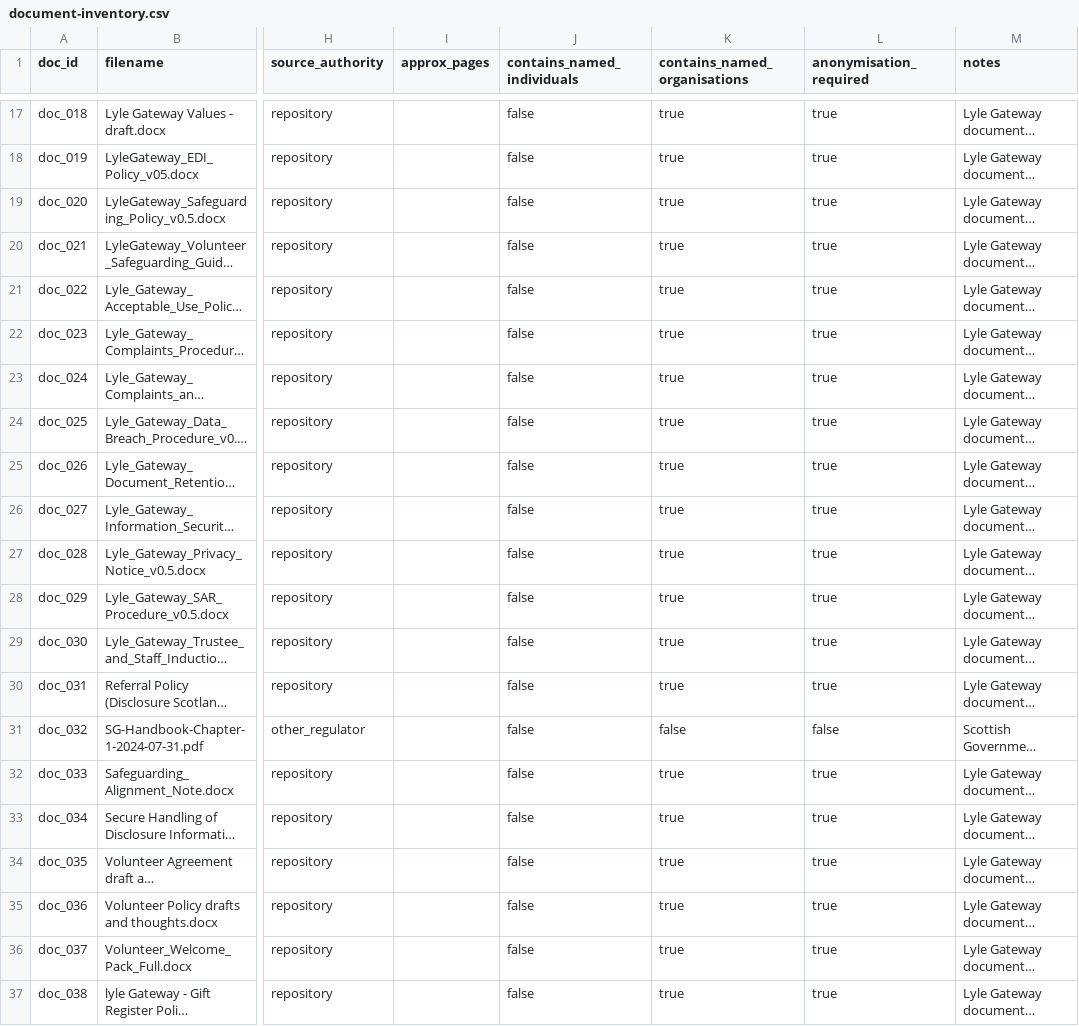
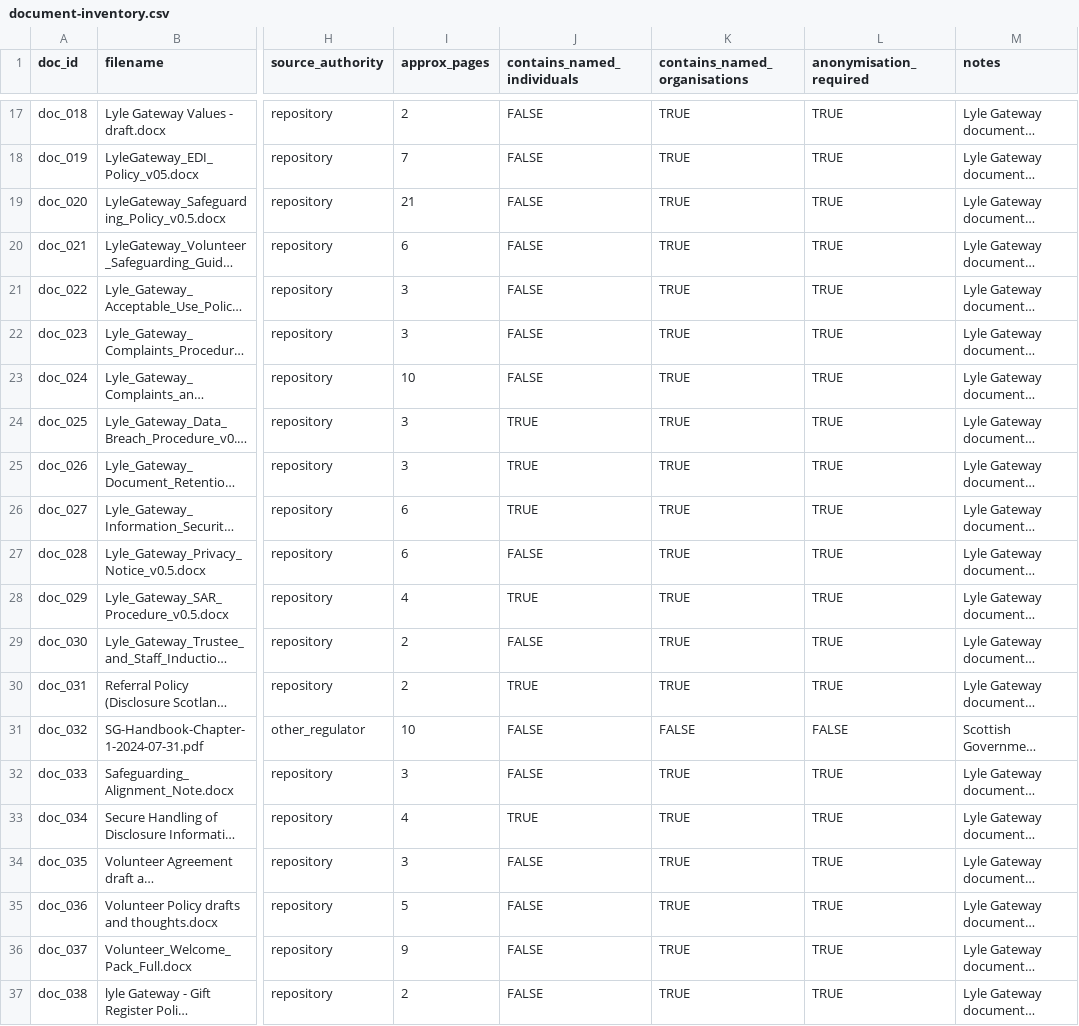
Before and after one commit to Stuart-Gilliland/Charity-compliance-engine, a CSV file: docs/metadata-schema/document-inventory.csv, drawn as a sheet; only a part is shown, gaps mark what is left out; long unchanged cells end in …; the diff covers the shown part only; the diff names each change by its address in the sheet, - before the commit and + after, or states it on an @@ line.

```diff
--- a/docs/metadata-schema/document-inventory.csv
+++ b/docs/metadata-schema/document-inventory.csv
-I17 (approx_pages): (empty)
+I17 (approx_pages): 2
-J17:J23 (contains_named_individuals): false
+J17:J23 (contains_named_individuals): FALSE
-K17:K30 (contains_named_organisations): true
+K17:K30 (contains_named_organisations): TRUE
-L17:L30 (anonymisation_required): true
+L17:L30 (anonymisation_required): TRUE
-I18 (approx_pages): (empty)
+I18 (approx_pages): 7
-I19 (approx_pages): (empty)
+I19 (approx_pages): 21
-I20 (approx_pages): (empty)
+I20 (approx_pages): 6
-I21:I22 (approx_pages): (empty)
+I21:I22 (approx_pages): 3
-I23 (approx_pages): (empty)
+I23 (approx_pages): 10
-I24:I25 (approx_pages): (empty)
+I24:I25 (approx_pages): 3
-J24:J26 (contains_named_individuals): false
+J24:J26 (contains_named_individuals): TRUE
-I26:I27 (approx_pages): (empty)
+I26:I27 (approx_pages): 6
-J27 (contains_named_individuals): false
+J27 (contains_named_individuals): FALSE
-I28 (approx_pages): (empty)
+I28 (approx_pages): 4
-J28 (contains_named_individuals): false
+J28 (contains_named_individuals): TRUE
-I29:I30 (approx_pages): (empty)
+I29:I30 (approx_pages): 2
-J29 (contains_named_individuals): false
+J29 (contains_named_individuals): FALSE
-J30 (contains_named_individuals): false
+J30 (contains_named_individuals): TRUE
-I31 (approx_pages): (empty)
+I31 (approx_pages): 10
-J31:J32 (contains_named_individuals): false
+J31:J32 (contains_named_individuals): FALSE
-K31 (contains_named_organisations): false
+K31 (contains_named_organisations): FALSE
-L31 (anonymisation_required): false
+L31 (anonymisation_required): FALSE
-I32 (approx_pages): (empty)
+I32 (approx_pages): 3
-K32:K37 (contains_named_organisations): true
+K32:K37 (contains_named_organisations): TRUE
-L32:L37 (anonymisation_required): true
+L32:L37 (anonymisation_required): TRUE
-I33 (approx_pages): (empty)
+I33 (approx_pages): 4
-J33 (contains_named_individuals): false
+J33 (contains_named_individuals): TRUE
-I34 (approx_pages): (empty)
+I34 (approx_pages): 3
-J34:J37 (contains_named_individuals): false
+J34:J37 (contains_named_individuals): FALSE
-I35 (approx_pages): (empty)
+I35 (approx_pages): 5
-I36 (approx_pages): (empty)
+I36 (approx_pages): 9
-I37 (approx_pages): (empty)
+I37 (approx_pages): 2
```
Also changed, not shown: 77 edited cells elsewhere in this file.
